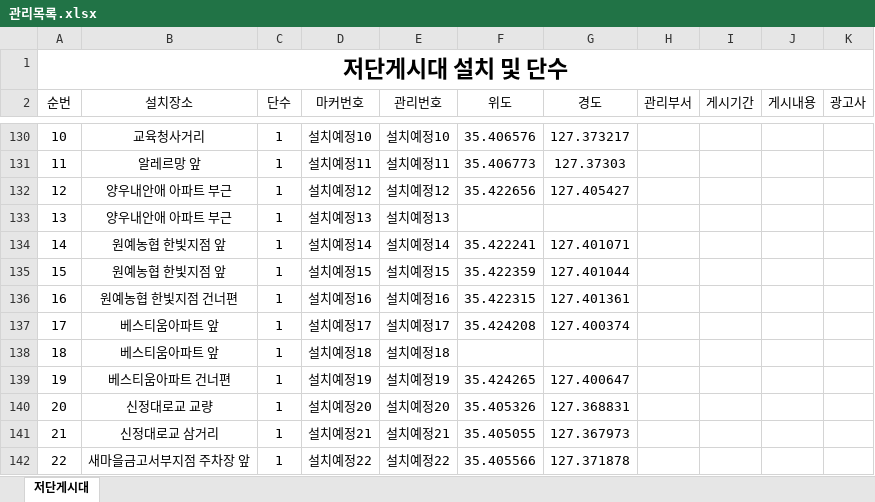
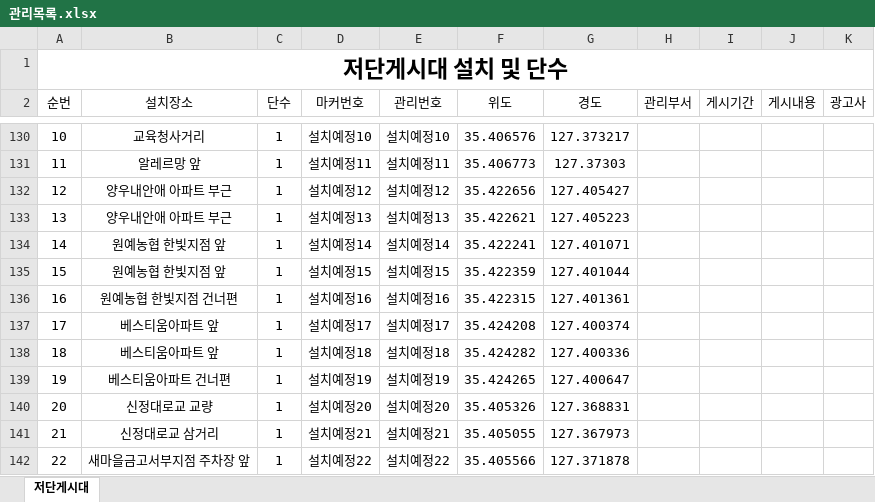
Before and after one commit to come6433/q8r2x7v1p0, an Excel workbook: 관리목록.xlsx, sheet 저단게시대, drawn as a sheet; only a part is shown, gaps mark what is left out; values as stored, in another font and other column widths than the file's, no borders; the diff names each change by its address in the sheet, - before the commit and + after, or states it on an @@ line.

Commit message:
자동 업로드

```diff
--- a/관리목록.xlsx (sheet 저단게시대)
+++ b/관리목록.xlsx (sheet 저단게시대)
-F133 (위도): (empty)
+F133 (위도): 35.422621
-G133 (경도): (empty)
+G133 (경도): 127.405223
-F138 (위도): (empty)
+F138 (위도): 35.424282
-G138 (경도): (empty)
+G138 (경도): 127.400336
```
